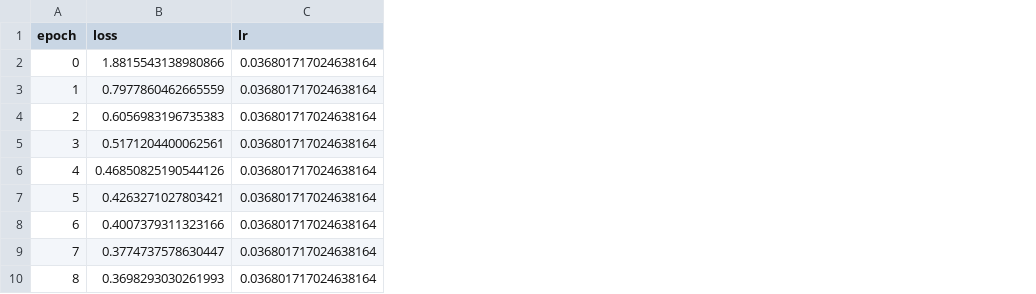
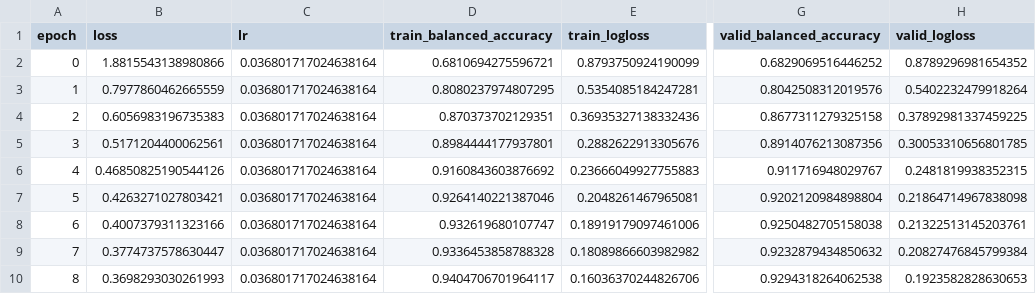
Before and after one commit to Chechekhins/scParadise, a CSV file: models/BMMC/history.csv, drawn as a sheet; only a part is shown, gaps mark what is left out; the diff names each change by its address in the sheet, - before the commit and + after, or states it on an @@ line.

```diff
--- a/models/BMMC/history.csv
+++ b/models/BMMC/history.csv
+column D (train_balanced_accuracy), rows 2-10: 0.6810694275596721 | 0.8080237974807295 | 0.870373702129351 | 0.8984444177937801 | 0.9160843603876692 | 0.9264140221387046 | 0.932619680107747 | 0.9336453858788328 | 0.9404706701964117
+column E (train_logloss), rows 2-10: 0.8793750924190099 | 0.5354085184247281 | 0.36935327138332436 | 0.2882622913305676 | 0.23666049927755883 | 0.2048261467965081 | 0.18919179097461006 | 0.18089866603982982 | 0.16036370244826706
+column G (valid_balanced_accuracy), rows 2-10: 0.6829069516446252 | 0.8042508312019576 | 0.8677311279325158 | 0.8914076213087356 | 0.911716948029767 | 0.9202120984898804 | 0.9250482705158038 | 0.9232879434850632 | 0.9294318264062538
+column H (valid_logloss), rows 2-10: 0.8789296981654352 | 0.5402232479918264 | 0.37892981337459225 | 0.30053310656801785 | 0.2481819938352315 | 0.21864714967838098 | 0.21322513145203761 | 0.20827476845799384 | 0.1923582828630653
```
Also changed, not shown: 1 other file.
